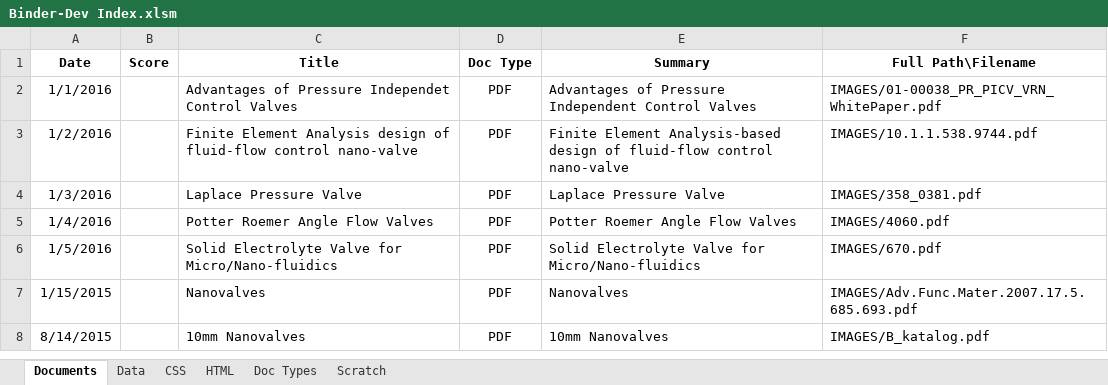
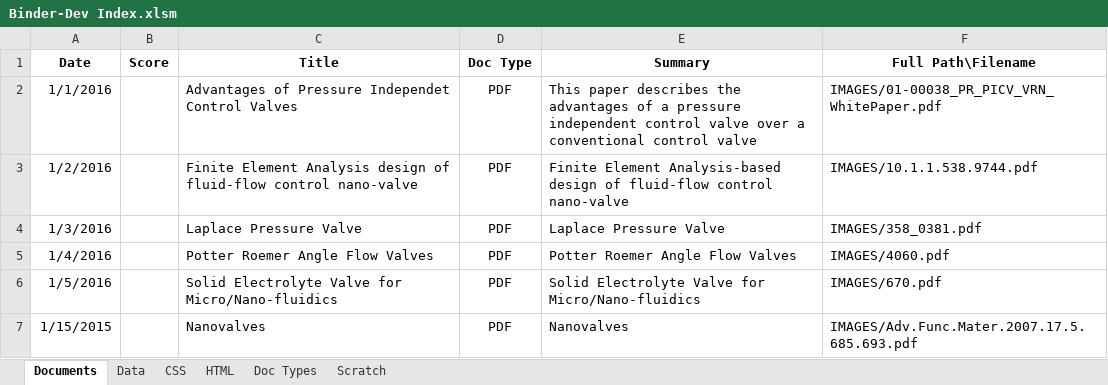
Before and after one commit to ranyc2000/e-Binder, an Excel workbook: Binder-Dev Index.xlsm, sheet Documents, drawn as a sheet; only a part is shown; the shorter side is filled out with more unchanged rows; values as stored, in another font and other column widths than the file's, no borders; charts and pictures not drawn; the diff names each change by its address in the sheet, - before the commit and + after, or states it on an @@ line.

```diff
--- a/Binder-Dev Index.xlsm (sheet Documents)
+++ b/Binder-Dev Index.xlsm (sheet Documents)
-E2 (Summary): Advantages of Pressure Independent Control Valves
+E2 (Summary): This paper describes the advantages of a pressure independent control valve over a conventional control valve
```
Also changed, not shown: charts or pictures, 1 other file.
